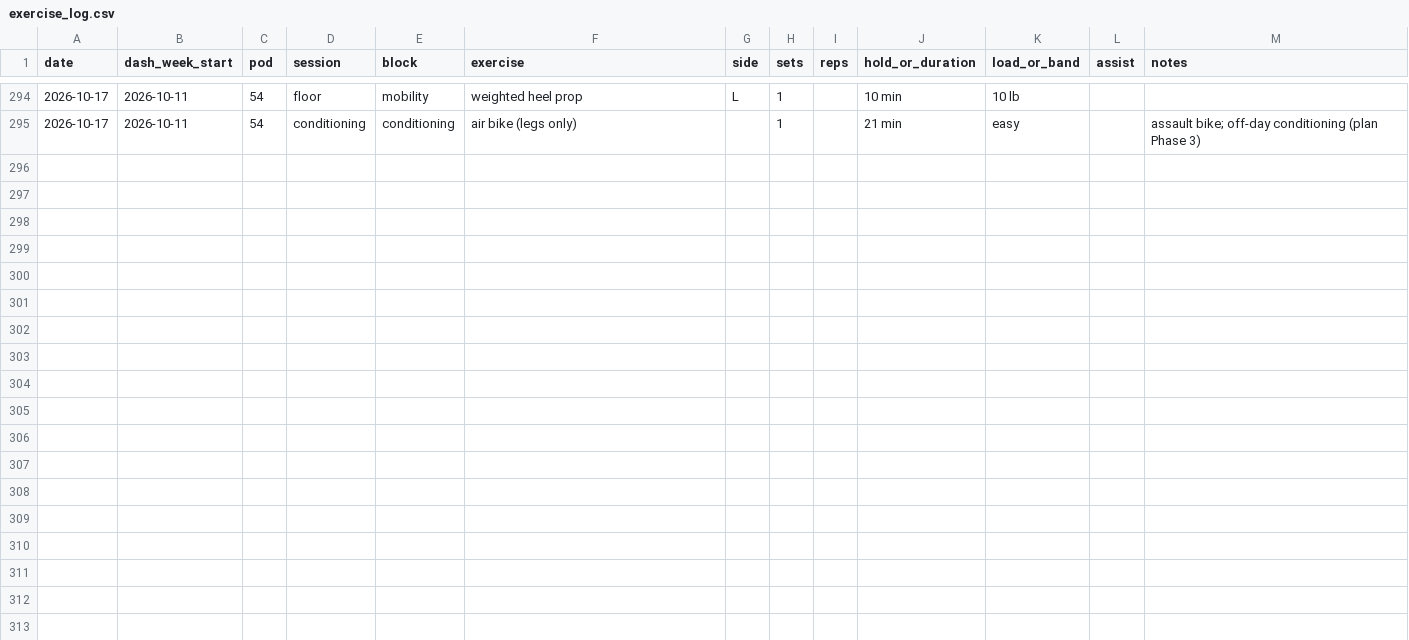
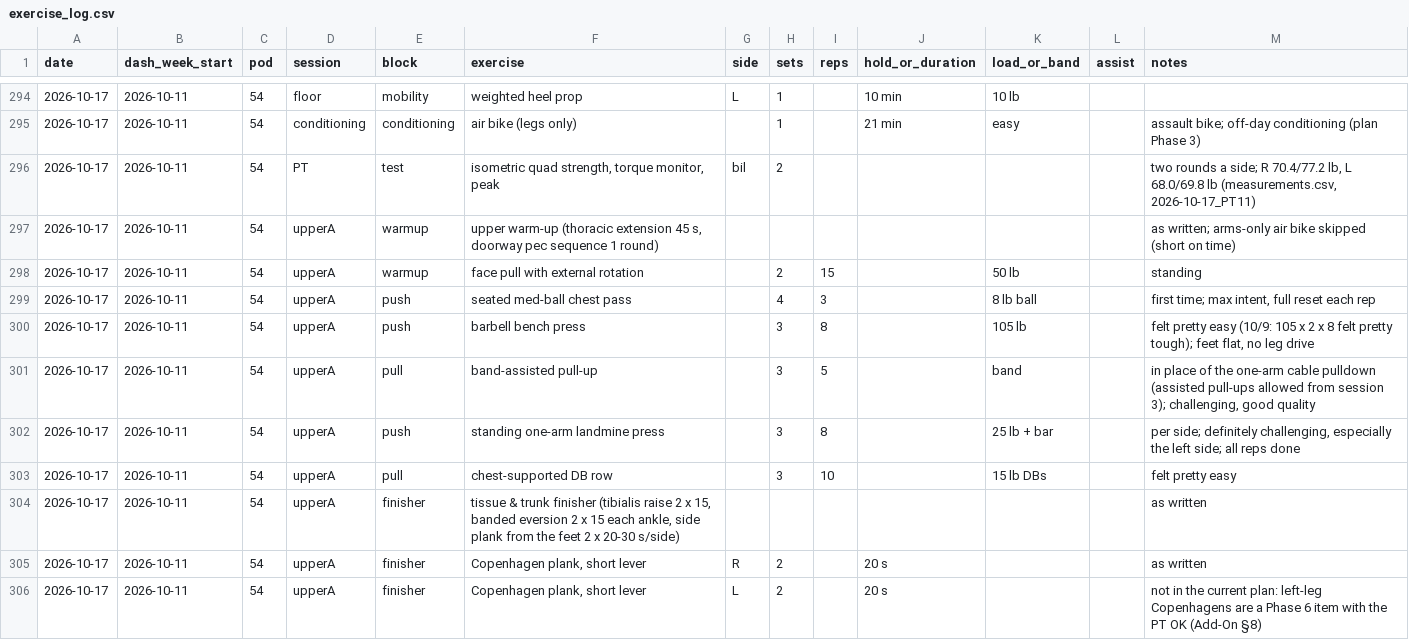
Before and after one commit to bro2jo/leyenda, a CSV file: real/logs/exercise_log.csv, drawn as a sheet; only a part is shown, gaps mark what is left out.

```diff
--- a/real/logs/exercise_log.csv
+++ b/real/logs/exercise_log.csv
@@ -295 +295,12 @@ date,dash_week_start,pod,session,block,exercise,side,sets,reps,hold_or_duration,
 2026-10-17,2026-10-11,54,conditioning,conditioning,air bike (legs only),,1,,21 min,easy,,assault bike; off-day conditioning (plan Phase 3)
+2026-10-17,2026-10-11,54,PT,test,"isometric quad strength, torque monitor, peak",bil,2,,,,,"two rounds a side; R 70.4/77.2 lb, L 68.0/69.8 lb (measurements.csv, 2026-10-17_PT11)"
+2026-10-17,2026-10-11,54,upperA,warmup,"upper warm-up (thoracic extension 45 s, doorway pec sequence 1 round)",,,,,,,as written; arms-only air bike skipped (short on time)
+2026-10-17,2026-10-11,54,upperA,warmup,face pull with external rotation,,2,15,,50 lb,,standing
+2026-10-17,2026-10-11,54,upperA,push,seated med-ball chest pass,,4,3,,8 lb ball,,"first time; max intent, full reset each rep"
+2026-10-17,2026-10-11,54,upperA,push,barbell bench press,,3,8,,105 lb,,"felt pretty easy (10/9: 105 x 2 x 8 felt pretty tough); feet flat, no leg drive"
+2026-10-17,2026-10-11,54,upperA,pull,band-assisted pull-up,,3,5,,band,,"in place of the one-arm cable pulldown (assisted pull-ups allowed from session 3); challenging, good quality"
+2026-10-17,2026-10-11,54,upperA,push,standing one-arm landmine press,,3,8,,25 lb + bar,,"per side; definitely challenging, especially the left side; all reps done"
+2026-10-17,2026-10-11,54,upperA,pull,chest-supported DB row,,3,10,,15 lb DBs,,felt pretty easy
+2026-10-17,2026-10-11,54,upperA,finisher,"tissue & trunk finisher (tibialis raise 2 x 15, banded eversion 2 x 15 each ankle, side plank from the feet 2 x 20-30 s/side)",,,,,,,as written
+2026-10-17,2026-10-11,54,upperA,finisher,"Copenhagen plank, short lever",R,2,,20 s,,,as written
+2026-10-17,2026-10-11,54,upperA,finisher,"Copenhagen plank, short lever",L,2,,20 s,,,not in the current plan: left-leg Copenhagens are a Phase 6 item with the PT OK (Add-On §8)
```
Also changed, not shown: engine/deeds.csv, real/logs/daily_log.csv, 7 other files.
